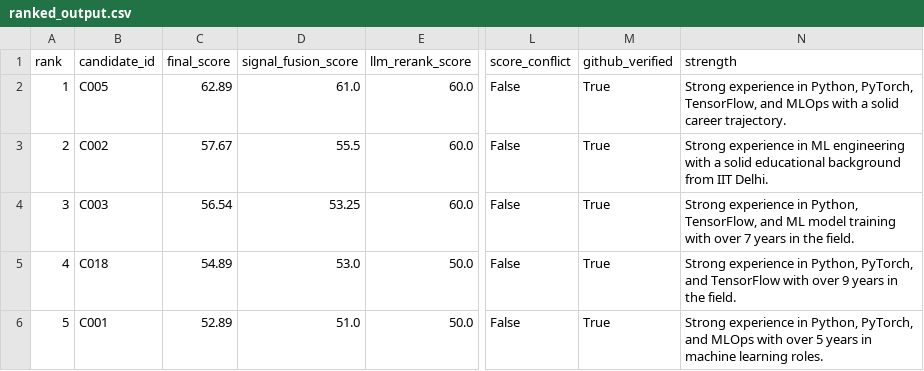
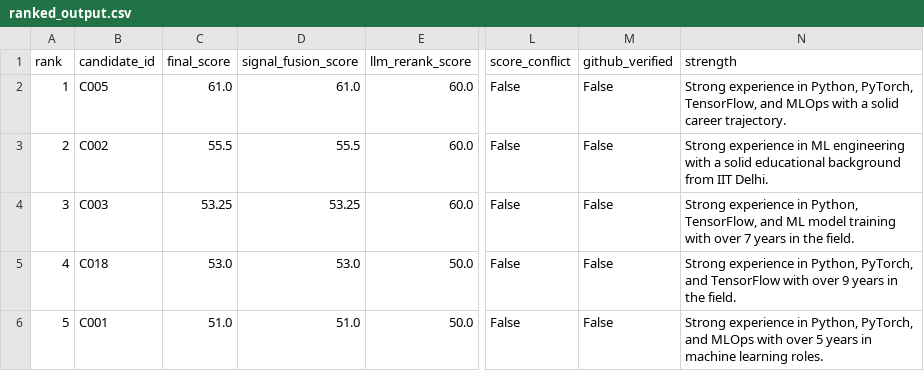
Before and after one commit to Praneeth1506/hiresynth, a CSV file: output/ranked_output.csv, drawn as a sheet; only a part is shown, gaps mark what is left out; the diff covers the shown part only; the diff names each change by its address in the sheet, - before the commit and + after, or states it on an @@ line.

Commit message:
docs: update hiresynth pipeline output files — NDCG 0.9562

```diff
--- a/output/ranked_output.csv
+++ b/output/ranked_output.csv
-C2 (final_score): 62.89
+C2 (final_score): 61.0
-M2:M6 (github_verified): True
+M2:M6 (github_verified): False
-C3 (final_score): 57.67
+C3 (final_score): 55.5
-C4 (final_score): 56.54
+C4 (final_score): 53.25
-C5 (final_score): 54.89
+C5 (final_score): 53.0
-C6 (final_score): 52.89
+C6 (final_score): 51.0
```
Also changed, not shown: 79 edited cells elsewhere in this file, 1 other file.
